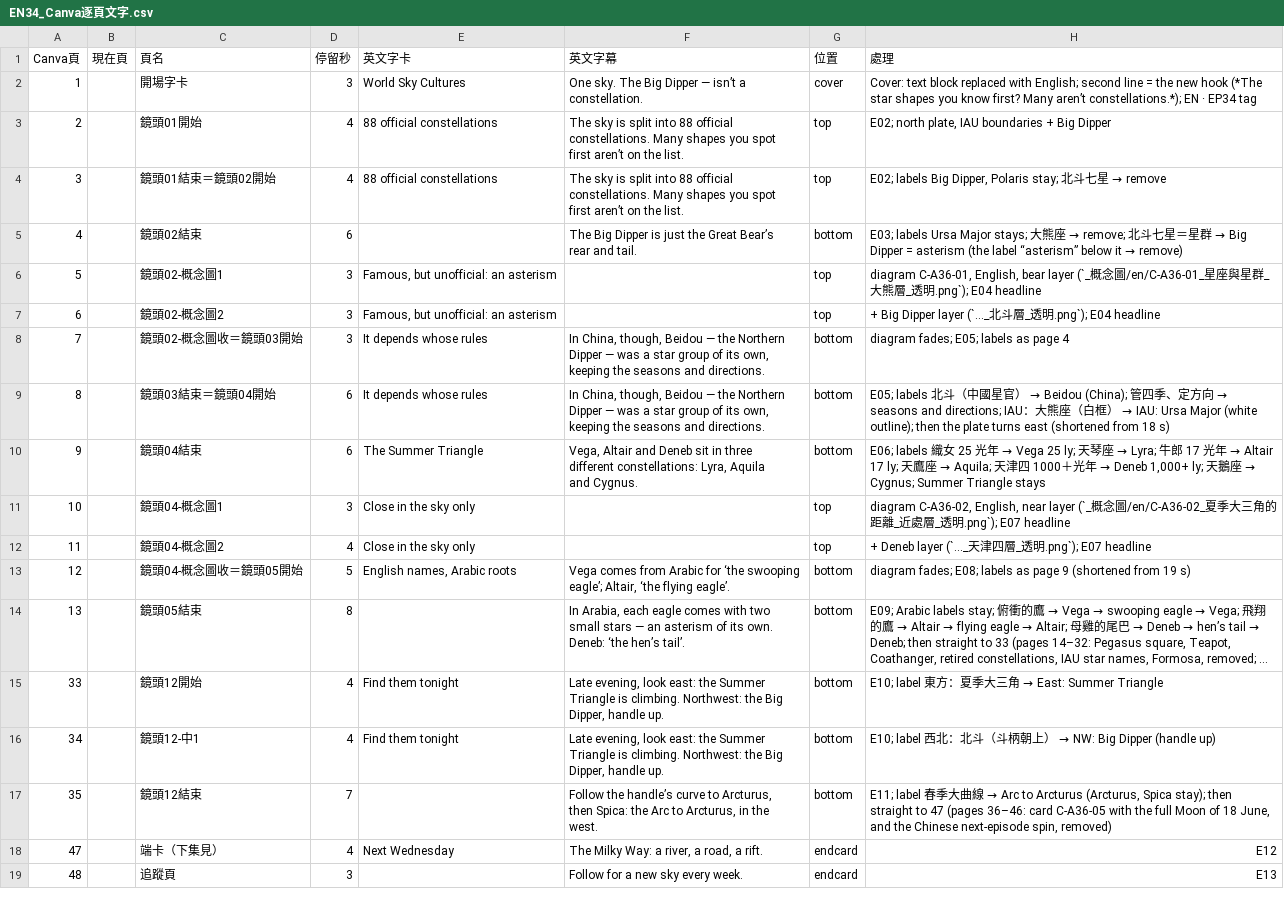
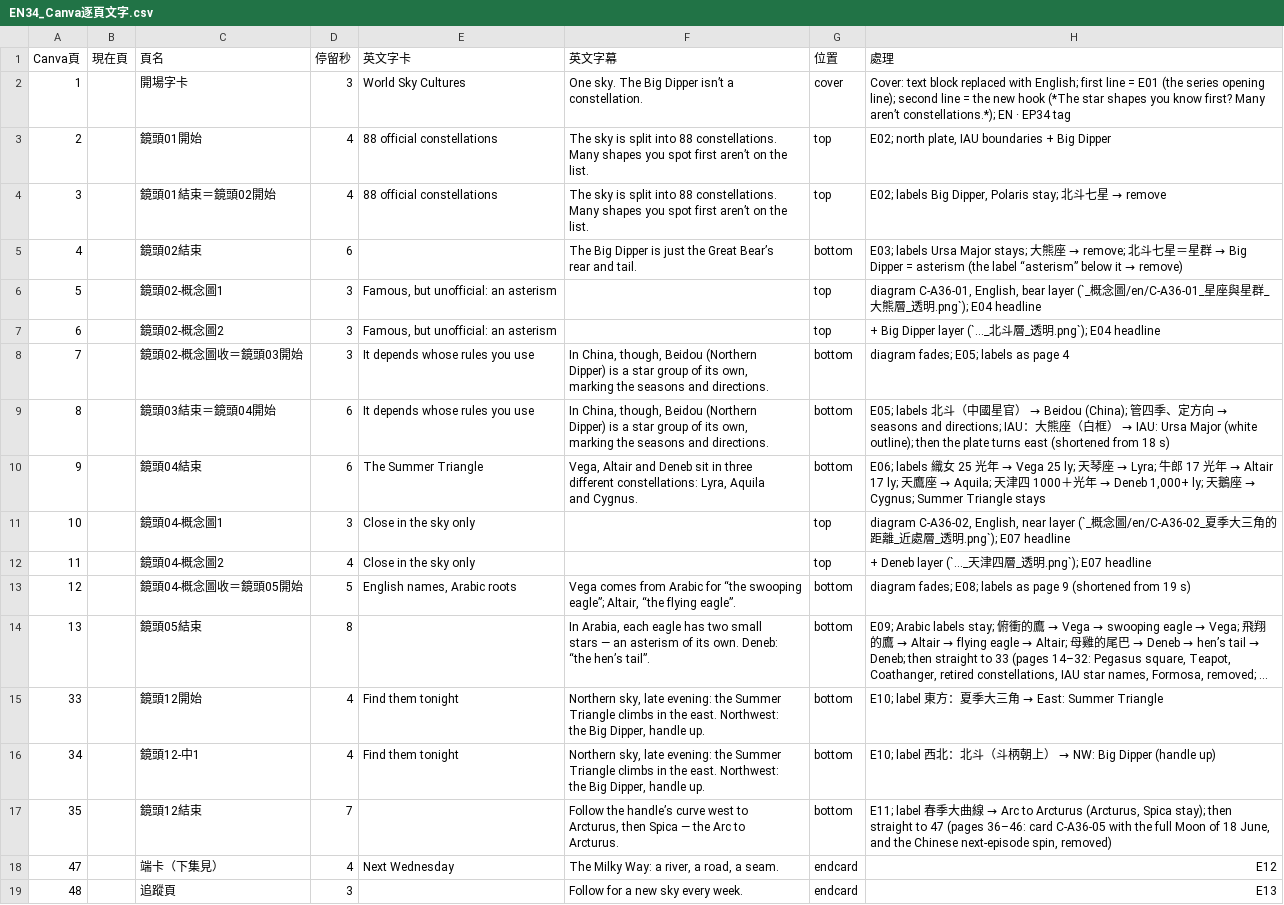
Before and after one commit to Kimchi2104/NTNU-Insta, a CSV file: 05_素材/A-36_現代星群/_英文版/EN34_Canva逐頁文字.csv, drawn as a sheet; long unchanged cells end in …; ↵ is a line break in a cell; the diff names each change by its address in the sheet, - before the commit and + after, or states it on an @@ line.

```diff
--- a/05_素材/A-36_現代星群/_英文版/EN34_Canva逐頁文字.csv
+++ b/05_素材/A-36_現代星群/_英文版/EN34_Canva逐頁文字.csv
-F2 (英文字幕): …Big Dipper — isn’t a…
+F2 (英文字幕): …Big Dipper isn’t a…
-H2 (處理): …with English; second line…
+H2 (處理): …with English; first line = E01 (the series opening line); second line…
-F3:F4 (英文字幕): …into 88 official ↵ constellations. Many…
+F3:F4 (英文字幕): …into 88 constellations. ↵ Many…
-E8:E9 (英文字卡): It depends whose rules
+E8:E9 (英文字卡): It depends whose rules you use
-F8:F9 (英文字幕): …though, Beidou — the Northern ↵ Dipper — was a star group of its own, ↵ keeping the seasons…
+F8:F9 (英文字幕): …though, Beidou (Northern ↵ Dipper) is a star group of its own, ↵ marking the seasons…
-F13 (英文字幕): …Arabic for ‘the swooping ↵ eagle’; Altair, ‘the flying eagle’.
+F13 (英文字幕): …Arabic for “the swooping ↵ eagle”; Altair, “the flying eagle”.
-F14 (英文字幕): …each eagle comes with two ↵ small stars — an asterism of its own. ↵ Deneb: ‘the hen’s tail’.
+F14 (英文字幕): …each eagle has two small ↵ stars — an asterism of its own. Deneb: ↵ “the hen’s tail”.
-F15:F16 (英文字幕): Late evening, look east: the Summer ↵ Triangle is climbing. Northwest: the…
+F15:F16 (英文字幕): Northern sky, late evening: the Summer ↵ Triangle climbs in the east. Northwest: ↵ the…
-F17 (英文字幕): …handle’s curve to Arcturus, ↵ then Spica: the Arc to Arcturus, in the ↵ west.
+F17 (英文字幕): …handle’s curve west to ↵ Arcturus, then Spica — the Arc to ↵ Arcturus.
-F18 (英文字幕): The Milky Way: a river, a road, a rift.
+F18 (英文字幕): The Milky Way: a river, a road, a seam.
```
Also changed, not shown: 2 other files.
